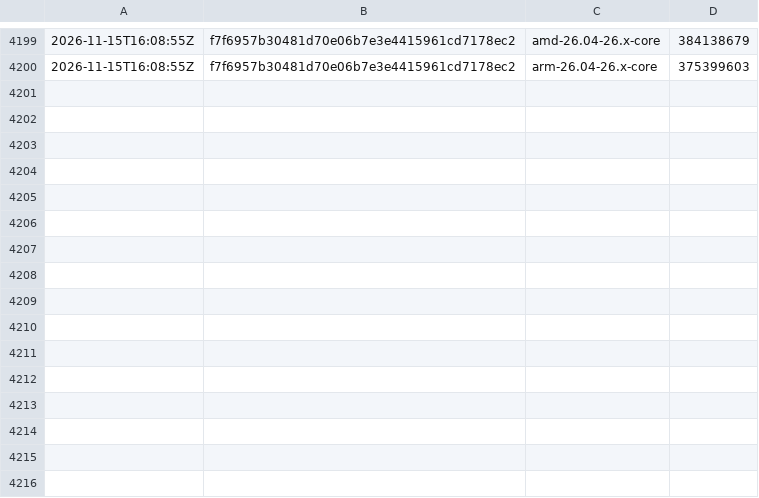
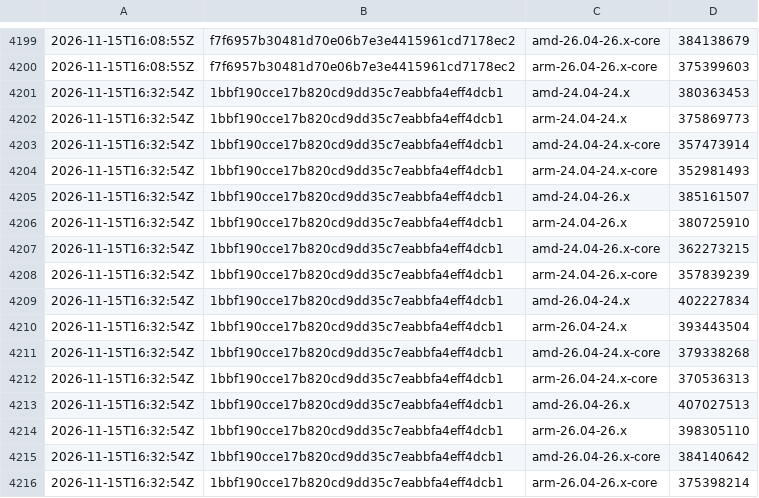
Before and after one commit to SignalK/signalk-server, a CSV file: master-container_sizes.csv, drawn as a sheet; only a part is shown, gaps mark what is left out; the diff names each change by its address in the sheet, - before the commit and + after, or states it on an @@ line.

```diff
--- a/master-container_sizes.csv
+++ b/master-container_sizes.csv
+row 4201: 2026-11-15T16:32:54Z | 1bbf190cce17b820cd9dd35c7eabbfa4eff4dcb1 | amd-24.04-24.x | 380363453
+row 4202: 2026-11-15T16:32:54Z | 1bbf190cce17b820cd9dd35c7eabbfa4eff4dcb1 | arm-24.04-24.x | 375869773
+row 4203: 2026-11-15T16:32:54Z | 1bbf190cce17b820cd9dd35c7eabbfa4eff4dcb1 | amd-24.04-24.x-core | 357473914
+row 4204: 2026-11-15T16:32:54Z | 1bbf190cce17b820cd9dd35c7eabbfa4eff4dcb1 | arm-24.04-24.x-core | 352981493
+row 4205: 2026-11-15T16:32:54Z | 1bbf190cce17b820cd9dd35c7eabbfa4eff4dcb1 | amd-24.04-26.x | 385161507
+row 4206: 2026-11-15T16:32:54Z | 1bbf190cce17b820cd9dd35c7eabbfa4eff4dcb1 | arm-24.04-26.x | 380725910
+row 4207: 2026-11-15T16:32:54Z | 1bbf190cce17b820cd9dd35c7eabbfa4eff4dcb1 | amd-24.04-26.x-core | 362273215
+row 4208: 2026-11-15T16:32:54Z | 1bbf190cce17b820cd9dd35c7eabbfa4eff4dcb1 | arm-24.04-26.x-core | 357839239
+row 4209: 2026-11-15T16:32:54Z | 1bbf190cce17b820cd9dd35c7eabbfa4eff4dcb1 | amd-26.04-24.x | 402227834
+row 4210: 2026-11-15T16:32:54Z | 1bbf190cce17b820cd9dd35c7eabbfa4eff4dcb1 | arm-26.04-24.x | 393443504
+row 4211: 2026-11-15T16:32:54Z | 1bbf190cce17b820cd9dd35c7eabbfa4eff4dcb1 | amd-26.04-24.x-core | 379338268
+row 4212: 2026-11-15T16:32:54Z | 1bbf190cce17b820cd9dd35c7eabbfa4eff4dcb1 | arm-26.04-24.x-core | 370536313
+row 4213: 2026-11-15T16:32:54Z | 1bbf190cce17b820cd9dd35c7eabbfa4eff4dcb1 | amd-26.04-26.x | 407027513
+row 4214: 2026-11-15T16:32:54Z | 1bbf190cce17b820cd9dd35c7eabbfa4eff4dcb1 | arm-26.04-26.x | 398305110
+row 4215: 2026-11-15T16:32:54Z | 1bbf190cce17b820cd9dd35c7eabbfa4eff4dcb1 | amd-26.04-26.x-core | 384140642
+row 4216: 2026-11-15T16:32:54Z | 1bbf190cce17b820cd9dd35c7eabbfa4eff4dcb1 | arm-26.04-26.x-core | 375398214
```
